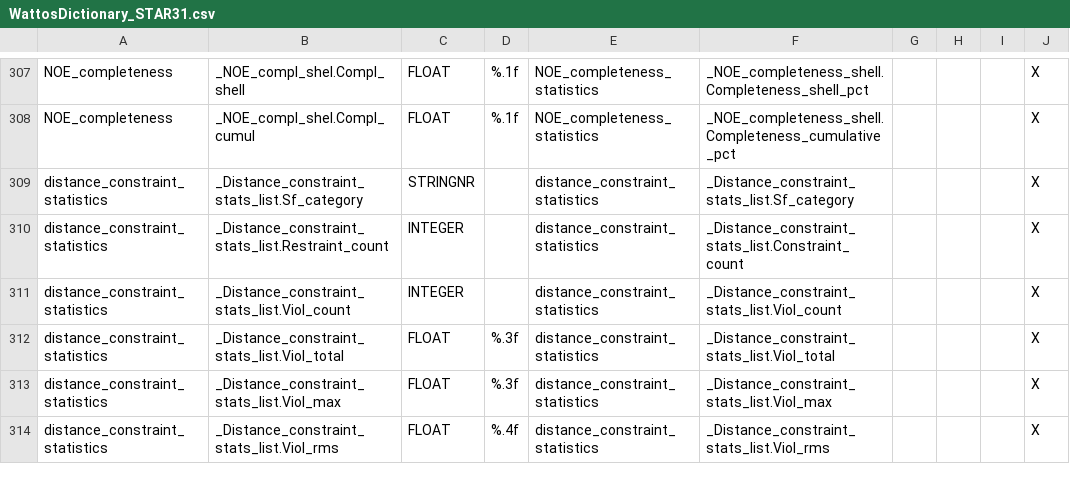
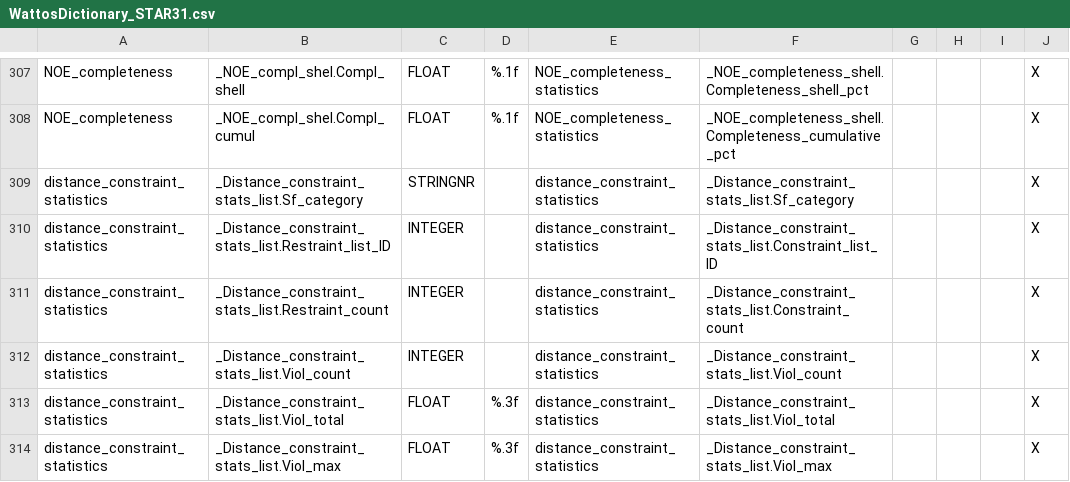
Before and after one commit to jurgenfd/wattos, a CSV file: src/Wattos/Star/NMRStar/Data/WattosDictionary_STAR31.csv, drawn as a sheet; only a part is shown, gaps mark what is left out; the shorter side is filled out with more unchanged rows; the diff names each change by its address in the sheet, - before the commit and + after, or states it on an @@ line.

```diff
--- a/src/Wattos/Star/NMRStar/Data/WattosDictionary_STAR31.csv
+++ b/src/Wattos/Star/NMRStar/Data/WattosDictionary_STAR31.csv
+row 310: distance_constraint_statistics | _Distance_constraint_stats_list.Restraint_list_ID | INTEGER |  | distance_constraint_statistics | _Distance_constraint_stats_list.Constraint_list_ID |  |  |  | X
```
Also changed, not shown: src/Wattos/CloneWars/WattosMenu/Data/WattosMenu.csv, 15 other files.
